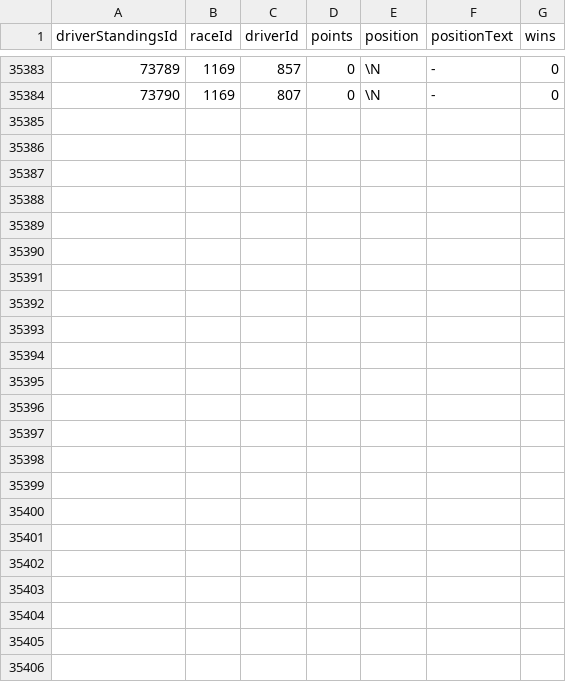
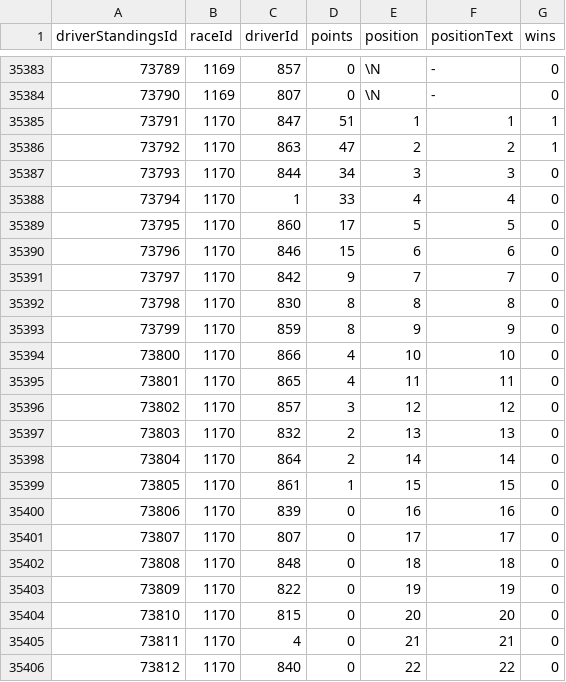
Before and after one commit to TracingInsights/RaceData, a CSV file: data/driver_standings.csv, drawn as a sheet; only a part is shown, gaps mark what is left out.

```diff
--- a/data/driver_standings.csv
+++ b/data/driver_standings.csv
@@ -35384 +35384,23 @@ driverStandingsId,raceId,driverId,points,position,positionText,wins
 73790,1169,807,0,\N,-,0
+73791,1170,847,51,1,1,1
+73792,1170,863,47,2,2,1
+73793,1170,844,34,3,3,0
+73794,1170,1,33,4,4,0
+73795,1170,860,17,5,5,0
+73796,1170,846,15,6,6,0
+73797,1170,842,9,7,7,0
+73798,1170,830,8,8,8,0
+73799,1170,859,8,9,9,0
+73800,1170,866,4,10,10,0
+73801,1170,865,4,11,11,0
+73802,1170,857,3,12,12,0
+73803,1170,832,2,13,13,0
+73804,1170,864,2,14,14,0
+73805,1170,861,1,15,15,0
+73806,1170,839,0,16,16,0
+73807,1170,807,0,17,17,0
+73808,1170,848,0,18,18,0
+73809,1170,822,0,19,19,0
+73810,1170,815,0,20,20,0
+73811,1170,4,0,21,21,0
+73812,1170,840,0,22,22,0
```
Also changed, not shown: data/constructor_standings.csv, data/pit_stops.csv, 9 other files.
